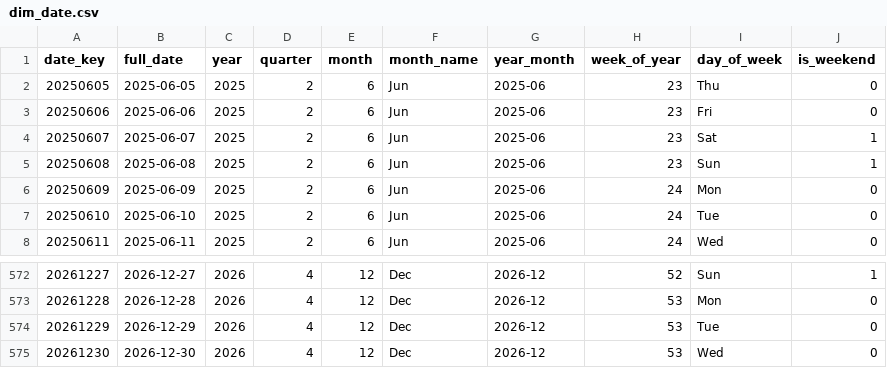
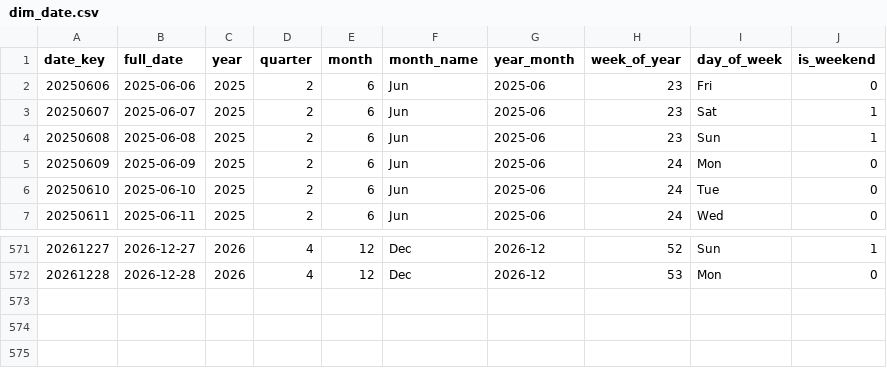
Before and after one commit to shivesh122/supply-chain-risk-analytics, a CSV file: exports/dim_date.csv, drawn as a sheet; only a part is shown, gaps mark what is left out.

```diff
--- a/exports/dim_date.csv
+++ b/exports/dim_date.csv
@@ -1,3 +1,2 @@
 date_key,full_date,year,quarter,month,month_name,year_month,week_of_year,day_of_week,is_weekend
-20250605,2025-06-05,2025,2,6,Jun,2025-06,23,Thu,0
 20250606,2025-06-06,2025,2,6,Jun,2025-06,23,Fri,0
@@ -573,3 +572 @@ date_key,full_date,year,quarter,month,month_name,year_month,week_of_year,day_of_
 20261228,2026-12-28,2026,4,12,Dec,2026-12,53,Mon,0
-20261229,2026-12-29,2026,4,12,Dec,2026-12,53,Tue,0
-20261230,2026-12-30,2026,4,12,Dec,2026-12,53,Wed,0
```
Also changed, not shown: exports/fact_purchase_orders.csv, 4 other files.
